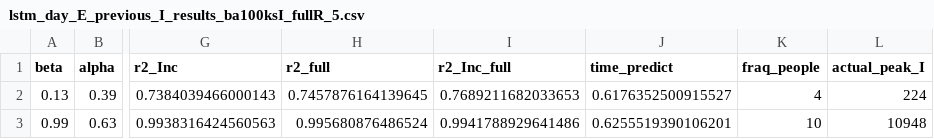
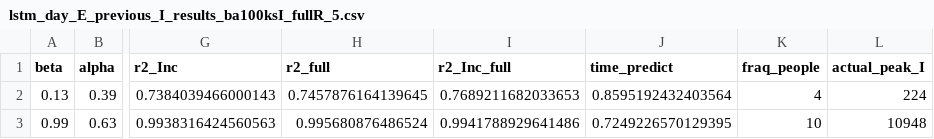
Before and after one commit to Mpkosh/hybrid-surrogate-mcp, a CSV file: hybrid_surr/num_exp/results/example/fraq_people/lstm_day_E_previous_I_results_ba100ksI_fullR_5.csv, drawn as a sheet; only a part is shown, gaps mark what is left out; the diff names each change by its address in the sheet, - before the commit and + after, or states it on an @@ line.

```diff
--- a/hybrid_surr/num_exp/results/example/fraq_people/lstm_day_E_previous_I_results_ba100ksI_fullR_5.csv
+++ b/hybrid_surr/num_exp/results/example/fraq_people/lstm_day_E_previous_I_results_ba100ksI_fullR_5.csv
-J2 (time_predict): 0.6176352500915527
+J2 (time_predict): 0.8595192432403564
-J3 (time_predict): 0.6255519390106201
+J3 (time_predict): 0.7249226570129395
```
Also changed, not shown: hybrid_surr/num_exp/results/example/fraq_people/regression_beta_results_ba100ksI_fullR_5.csv, 17 other files.
